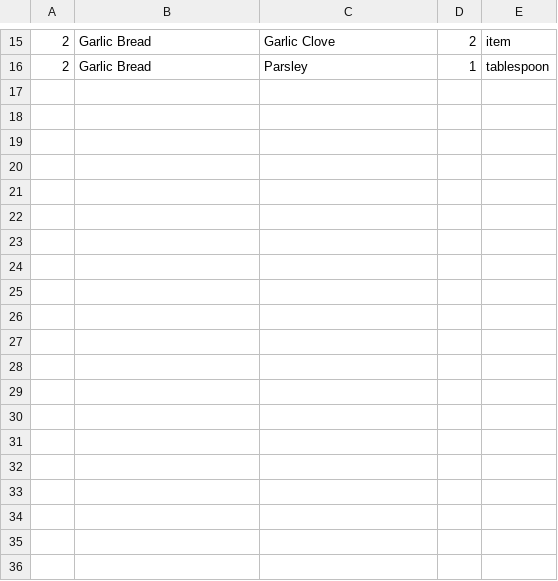
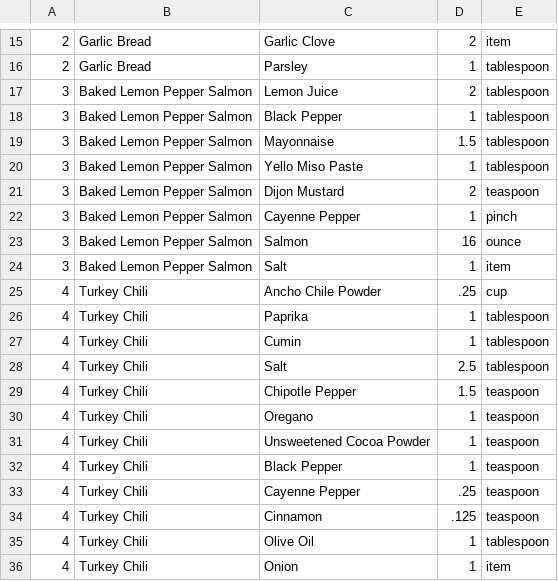
Before and after one commit to johnkelly/kalahari, a CSV file: db/csv/meal_ingredients.csv, drawn as a sheet; only a part is shown, gaps mark what is left out; the diff covers the shown part only.

```diff
--- a/db/csv/meal_ingredients.csv
+++ b/db/csv/meal_ingredients.csv
@@ -16 +16,21 @@
 2,Garlic Bread,Parsley,1,tablespoon
+3,Baked Lemon Pepper Salmon,Lemon Juice,2,tablespoon
+3,Baked Lemon Pepper Salmon,Black Pepper,1,tablespoon
+3,Baked Lemon Pepper Salmon,Mayonnaise,1.5,tablespoon
+3,Baked Lemon Pepper Salmon,Yello Miso Paste,1,tablespoon
+3,Baked Lemon Pepper Salmon,Dijon Mustard,2,teaspoon
+3,Baked Lemon Pepper Salmon,Cayenne Pepper,1,pinch
+3,Baked Lemon Pepper Salmon,Salmon,16,ounce
+3,Baked Lemon Pepper Salmon,Salt,1,item
+4,Turkey Chili,Ancho Chile Powder,.25,cup
+4,Turkey Chili,Paprika,1,tablespoon
+4,Turkey Chili,Cumin,1,tablespoon
+4,Turkey Chili,Salt,2.5,tablespoon
+4,Turkey Chili,Chipotle Pepper,1.5,teaspoon
+4,Turkey Chili,Oregano,1,teaspoon
+4,Turkey Chili,Unsweetened Cocoa Powder,1,teaspoon
+4,Turkey Chili,Black Pepper,1,teaspoon
+4,Turkey Chili,Cayenne Pepper,.25,teaspoon
+4,Turkey Chili,Cinnamon,.125,teaspoon
+4,Turkey Chili,Olive Oil,1,tablespoon
+4,Turkey Chili,Onion,1,item
```
Also changed, not shown: 17 added rows elsewhere in this file, db/csv/meal_directions.csv, 1 other file.
